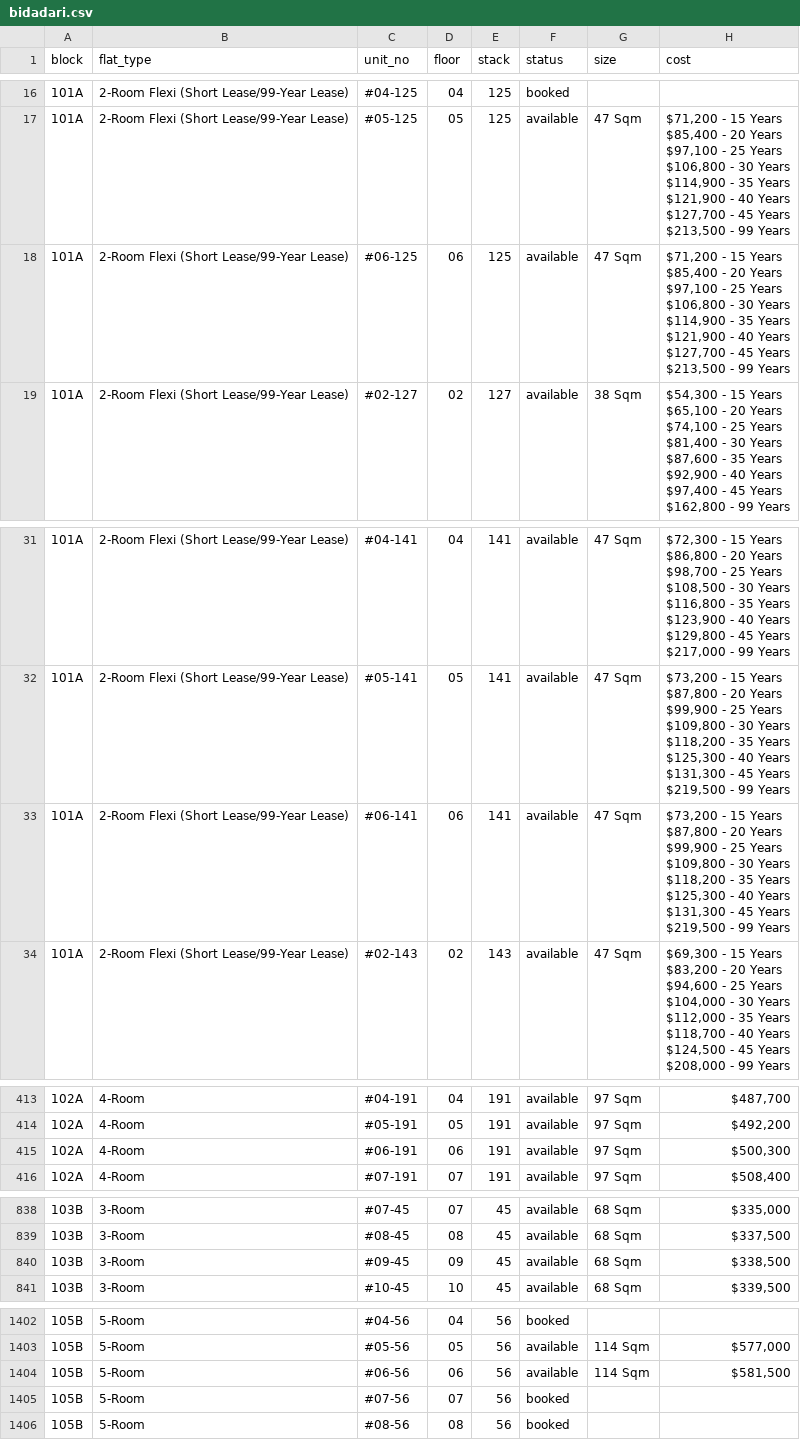
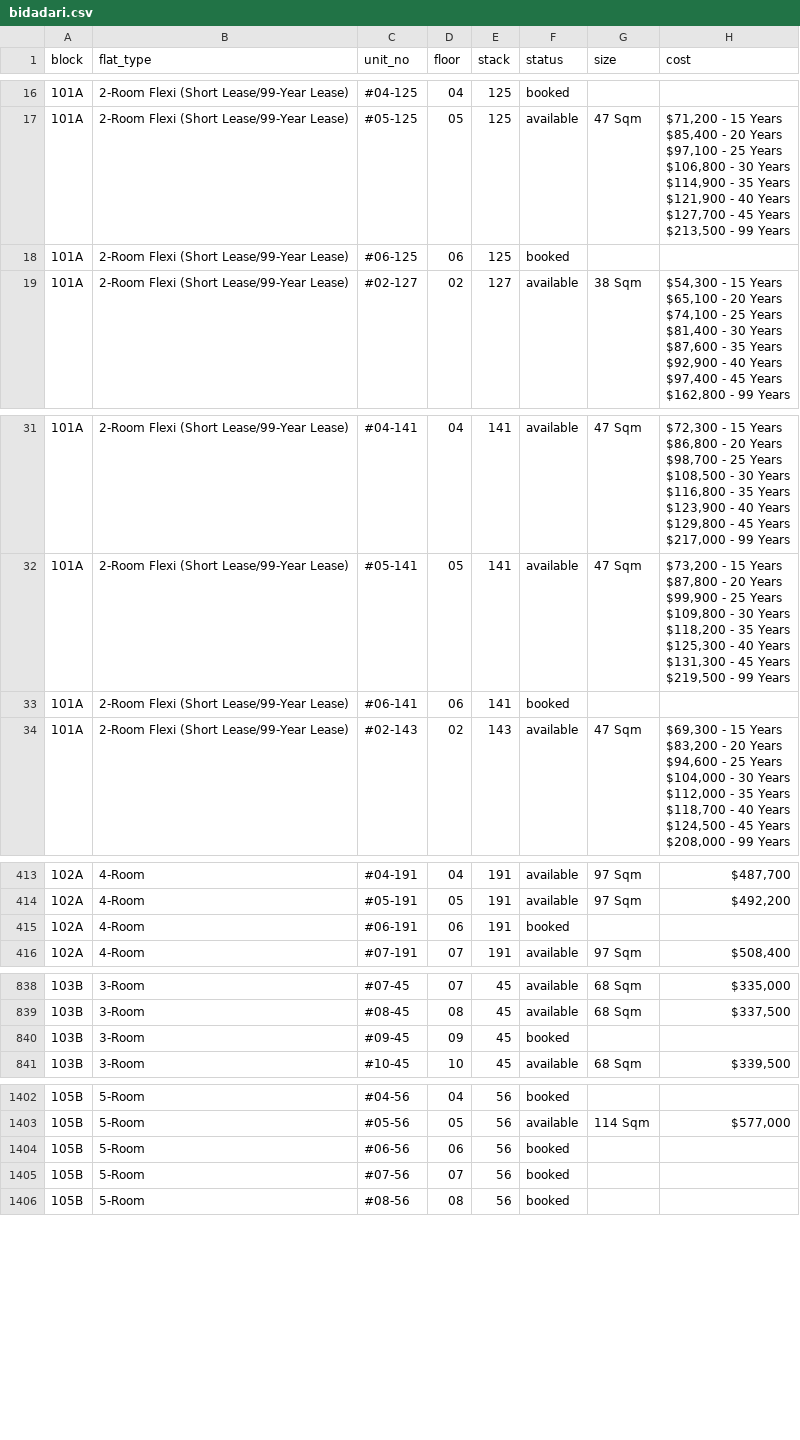
Before and after one commit to ffaeiouff/Bidadari-Oasis, a CSV file: data/bidadari.csv, drawn as a sheet; only a part is shown, gaps mark what is left out; ↵ is a line break in a cell; the diff names each change by its address in the sheet, - before the commit and + after, or states it on an @@ line.

Commit message:
Updated data on Mon Mar 21 13:29:35 SGT 2016

```diff
--- a/data/bidadari.csv
+++ b/data/bidadari.csv
-F18 (status): available
+F18 (status): booked
-G18 (size): 47 Sqm
+G18 (size): (empty)
-H18 (cost): $71,200 - 15 Years ↵ $85,400 - 20 Years ↵ $97,100 - 25 Years ↵ $106,800 - 30 Years ↵ $114,900 - 35 Years ↵ $121,900 - 40 Years ↵ $127,700 - 45 Years ↵ $213,500 - 99 Years
+H18 (cost): (empty)
-F33 (status): available
+F33 (status): booked
-G33 (size): 47 Sqm
+G33 (size): (empty)
-H33 (cost): $73,200 - 15 Years ↵ $87,800 - 20 Years ↵ $99,900 - 25 Years ↵ $109,800 - 30 Years ↵ $118,200 - 35 Years ↵ $125,300 - 40 Years ↵ $131,300 - 45 Years ↵ $219,500 - 99 Years
+H33 (cost): (empty)
-F415 (status): available
+F415 (status): booked
-G415 (size): 97 Sqm
+G415 (size): (empty)
-H415 (cost): $500,300
+H415 (cost): (empty)
-F840 (status): available
+F840 (status): booked
-G840 (size): 68 Sqm
+G840 (size): (empty)
-H840 (cost): $338,500
+H840 (cost): (empty)
-F1404 (status): available
+F1404 (status): booked
-G1404 (size): 114 Sqm
+G1404 (size): (empty)
-H1404 (cost): $581,500
+H1404 (cost): (empty)
```
Also changed, not shown: 2 other files.
